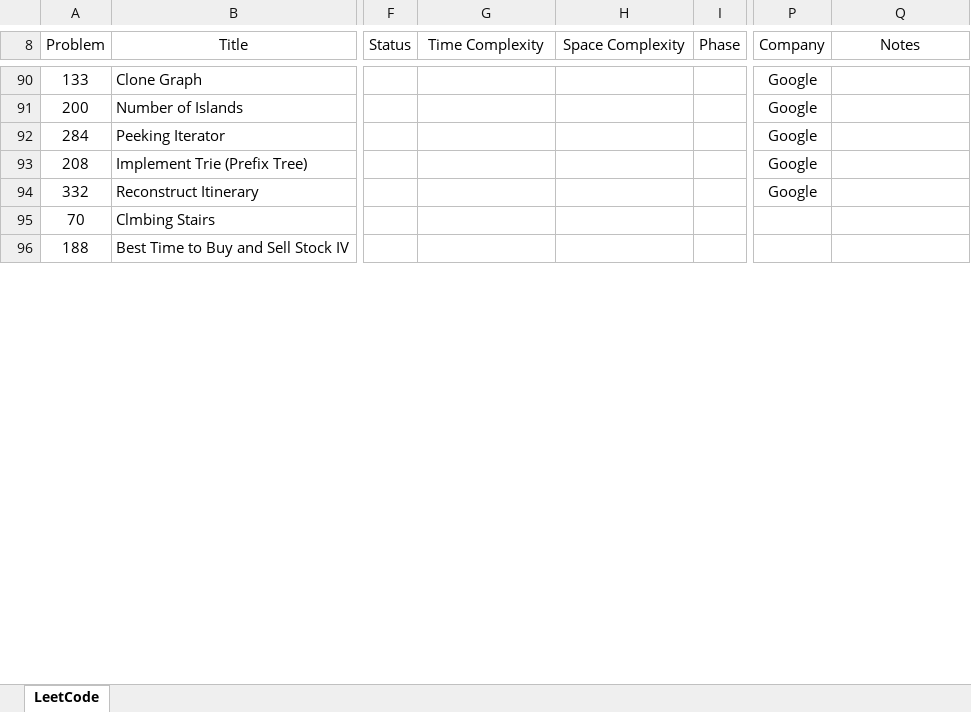
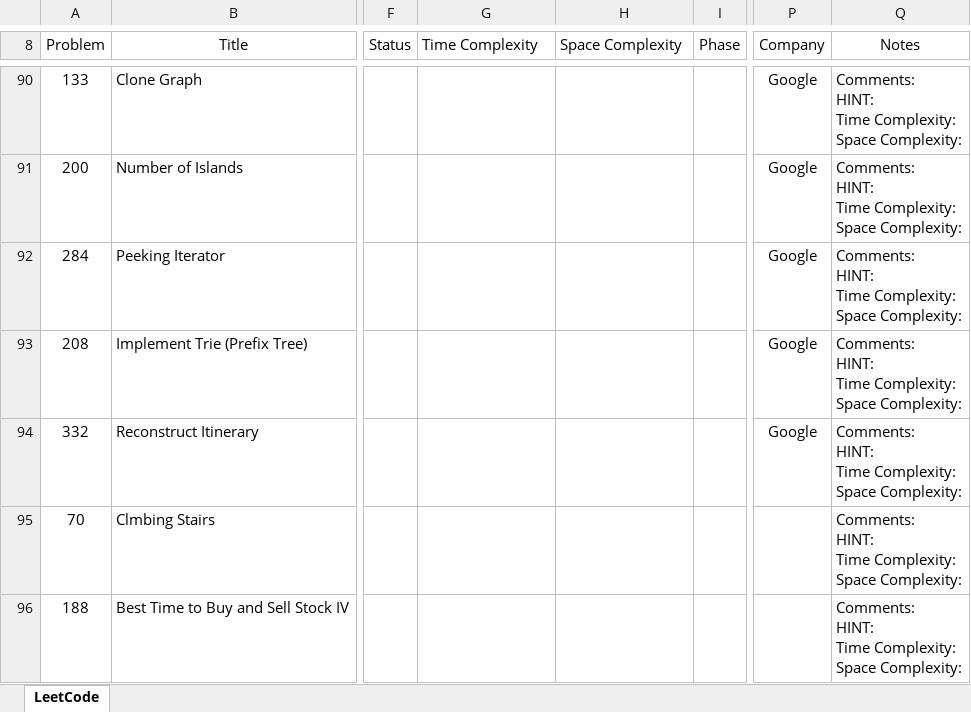
Before and after one commit to leontan4/LeetCode, an Excel workbook: LeetCode Tracker.xlsx, sheet LeetCode, drawn as a sheet; only a part is shown, gaps mark what is left out; values as stored, in another font and other column widths than the file's, no borders; conditional formats not drawn; ↵ is a line break in a cell; the diff covers the shown part only; the diff names each change by its address in the sheet, - before the commit and + after, or states it on an @@ line.

```diff
--- a/LeetCode Tracker.xlsx (sheet LeetCode)
+++ b/LeetCode Tracker.xlsx (sheet LeetCode)
-G8:H8 alignment: center
+G8:H8 alignment: left
-Q90:Q96 (Notes): (empty)
+Q90:Q96 (Notes): Comments: ↵ HINT: ↵ Time Complexity: ↵ Space Complexity:
```
Also changed, not shown: 8 added rows, 276 edited cells and cell formats elsewhere in this sheet.
